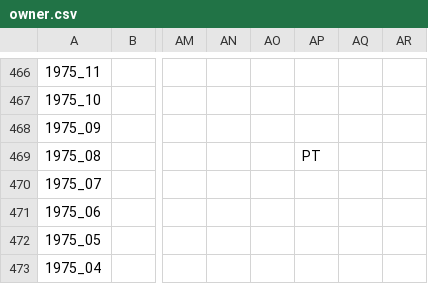
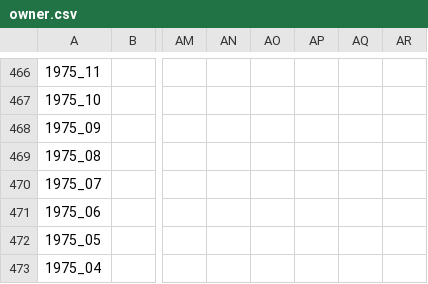
Before and after one commit to andrewebert/map, a CSV file: data/owner.csv, drawn as a sheet; only a part is shown, gaps mark what is left out; the diff names each change by its address in the sheet, - before the commit and + after, or states it on an @@ line.

```diff
--- a/data/owner.csv
+++ b/data/owner.csv
-AP469: PT
+AP469: (empty)
```
Also changed, not shown: data/disputed.csv, data/flag.csv, 8 other files.
